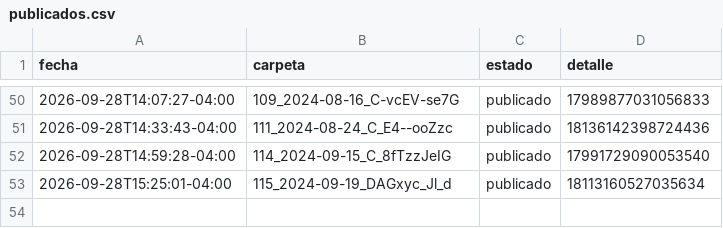
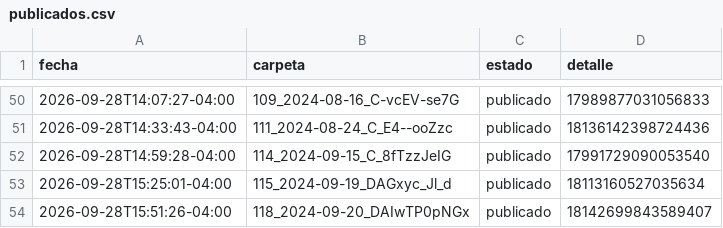
Before and after one commit to brolly30/hatico-reels, a CSV file: publicados.csv, drawn as a sheet; only a part is shown, gaps mark what is left out.

```diff
--- a/publicados.csv
+++ b/publicados.csv
@@ -53 +53,2 @@ fecha,carpeta,estado,detalle
 2026-09-28T15:25:01-04:00,115_2024-09-19_DAGxyc_Jl_d,publicado,18113160527035634
+2026-09-28T15:51:26-04:00,118_2024-09-20_DAIwTP0pNGx,publicado,18142699843589407
```
